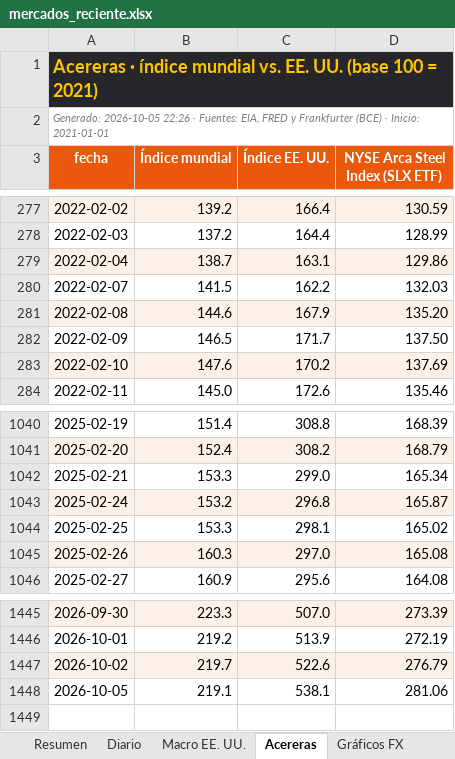
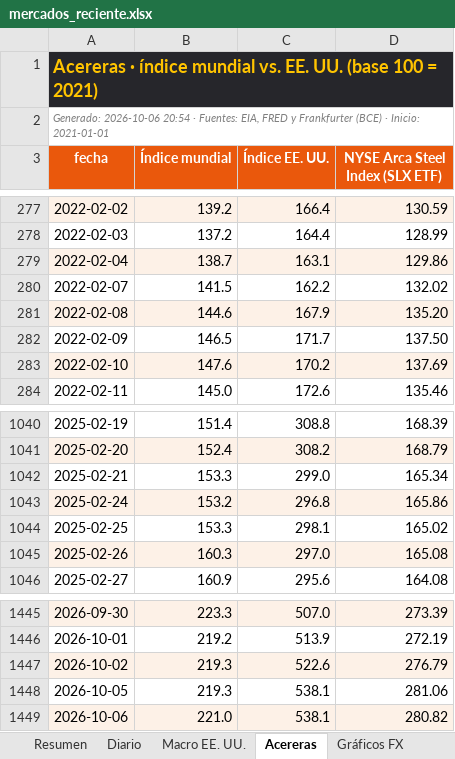
Before and after one commit to benjany2011-sys/Indicators, an Excel workbook: resultados/mercados_reciente.xlsx, sheet Acereras, drawn as a sheet; only a part is shown, gaps mark what is left out; values as stored, in another font and other column widths than the file's, no borders; the diff names each change by its address in the sheet, - before the commit and + after, or states it on an @@ line.

```diff
--- a/resultados/mercados_reciente.xlsx (sheet Acereras)
+++ b/resultados/mercados_reciente.xlsx (sheet Acereras)
-A2 (fecha): Generado: 2026-10-05 22:26 · Fuentes:…
+A2 (fecha): Generado: 2026-10-06 20:54 · Fuentes:…
-D280 (NYSE Arca Steel Index (SLX ETF)): 132.03
+D280 (NYSE Arca Steel Index (SLX ETF)): 132.02
-D1043 (NYSE Arca Steel Index (SLX ETF)): 165.87
+D1043 (NYSE Arca Steel Index (SLX ETF)): 165.86
-B1447 (Índice mundial): 219.7
+B1447 (Índice mundial): 219.3
-B1448 (Índice mundial): 219.1
+B1448 (Índice mundial): 219.3
+row 1449: 2026-10-06 | 221.0 | 538.1 | 280.82
```
Also changed, not shown: sheet Diario, sheet Resumen, sheet Macro EE. UU., charts or pictures, 5 other files.
